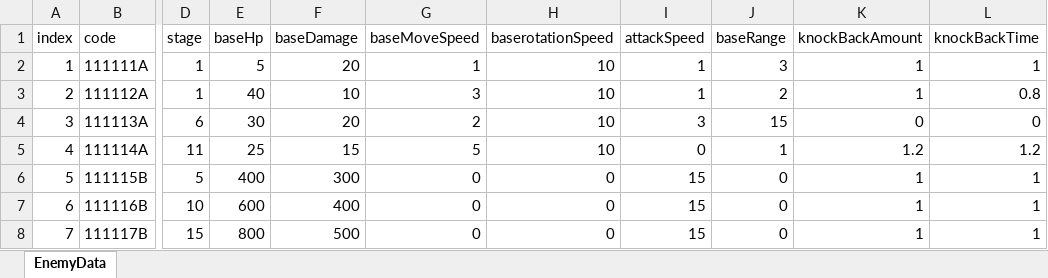
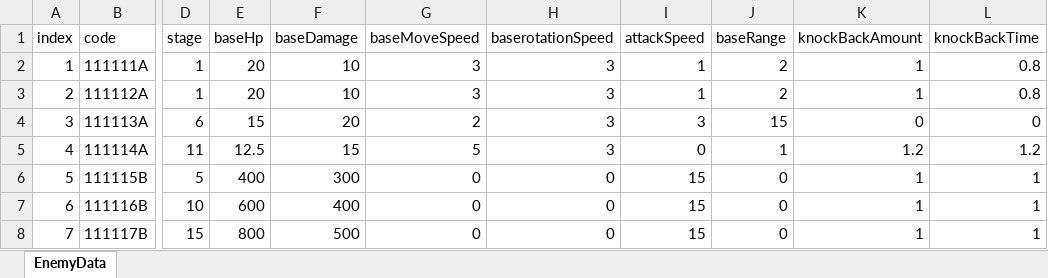
Before and after one commit to mmeo009/Vampire, an Excel workbook: BattleNoid_V2/Assets/@Resorces/Data/EnemyData.xlsx, sheet EnemyData, drawn as a sheet; only a part is shown, gaps mark what is left out; values as stored, in another font and other column widths than the file's, no borders; the diff names each change by its address in the sheet, - before the commit and + after, or states it on an @@ line.

```diff
--- a/BattleNoid_V2/Assets/@Resorces/Data/EnemyData.xlsx (sheet EnemyData)
+++ b/BattleNoid_V2/Assets/@Resorces/Data/EnemyData.xlsx (sheet EnemyData)
-E2 (baseHp): 5
+E2 (baseHp): 20
-F2 (baseDamage): 20
+F2 (baseDamage): 10
-G2 (baseMoveSpeed): 1
+G2 (baseMoveSpeed): 3
-H2:H5 (baserotationSpeed): 10
+H2:H5 (baserotationSpeed): 3
-J2 (baseRange): 3
+J2 (baseRange): 2
-L2 (knockBackTime): 1
+L2 (knockBackTime): 0.8
-E3 (baseHp): 40
+E3 (baseHp): 20
-E4 (baseHp): 30
+E4 (baseHp): 15
-E5 (baseHp): 25
+E5 (baseHp): 12.5
```
Also changed, not shown: 1 other file.
